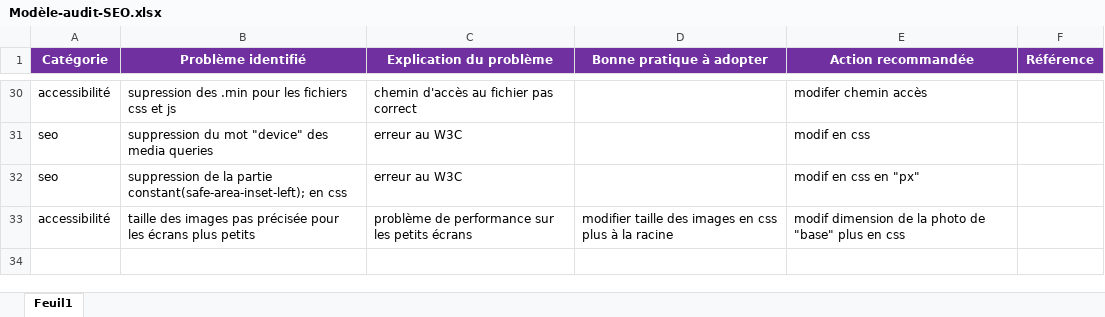
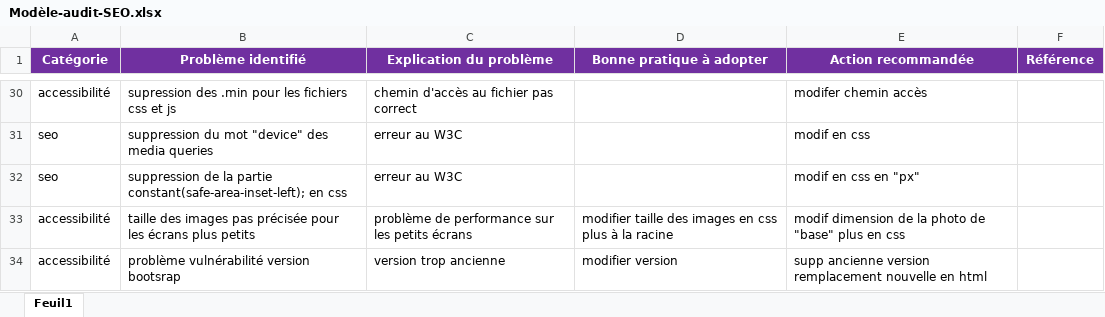
Before and after one commit to Nico32op/Projet4, an Excel workbook: Modèle-audit-SEO.xlsx, sheet Feuil1, drawn as a sheet; only a part is shown, gaps mark what is left out; values as stored, in another font and other column widths than the file's, no borders; the diff names each change by its address in the sheet, - before the commit and + after, or states it on an @@ line.

```diff
--- a/Modèle-audit-SEO.xlsx (sheet Feuil1)
+++ b/Modèle-audit-SEO.xlsx (sheet Feuil1)
+row 34: accessibilité | problème vulnérabilité version bootsrap | version trop ancienne | modifier version | supp ancienne version remplacement nouvelle en html
```
Also changed, not shown: 10 other files.
